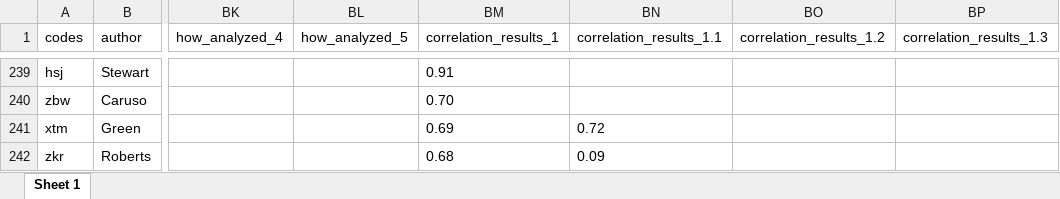
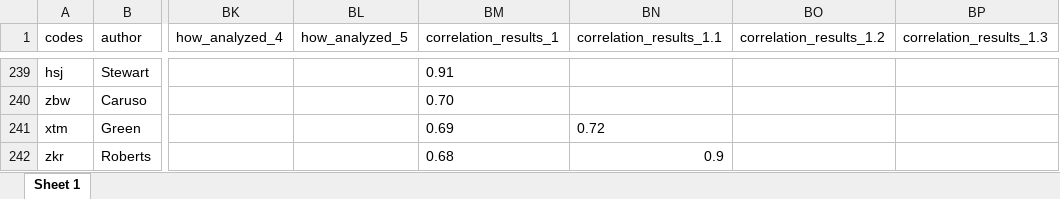
Before and after one commit to cdsbasel/temp_riskperception, an Excel workbook: data/df_final_codes.xlsx, sheet Sheet 1, drawn as a sheet; only a part is shown, gaps mark what is left out; values as stored, in another font and other column widths than the file's, no borders; the diff names each change by its address in the sheet, - before the commit and + after, or states it on an @@ line.

```diff
--- a/data/df_final_codes.xlsx (sheet Sheet 1)
+++ b/data/df_final_codes.xlsx (sheet Sheet 1)
-BN242 (correlation_results_1.1): 0.09
+BN242 (correlation_results_1.1): 0.9
```
Also changed, not shown: data/final.xlsx, 3 other files.
